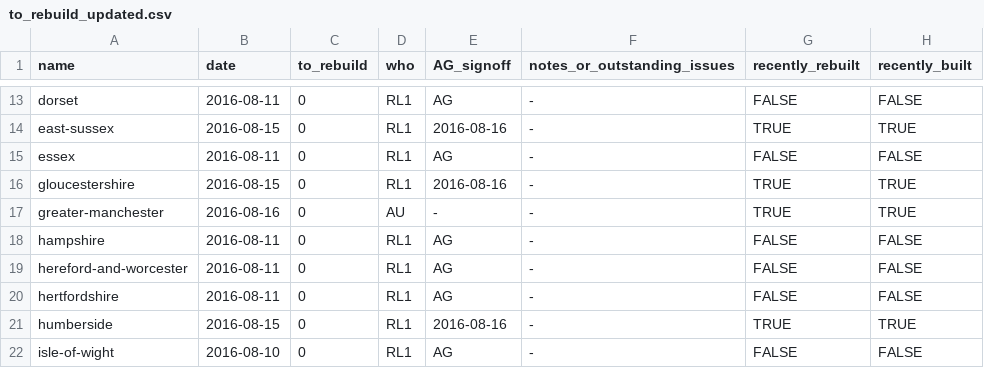
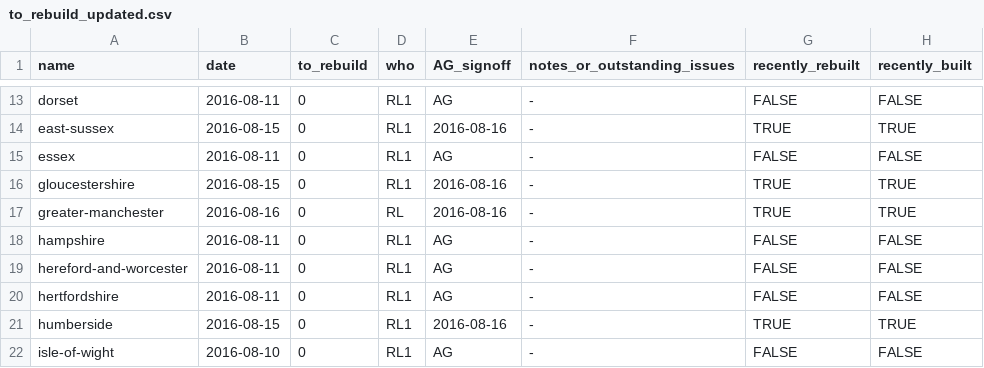
Before and after one commit to npct/pct-scripts, a CSV file: to_rebuild_updated.csv, drawn as a sheet; only a part is shown, gaps mark what is left out.

Commit message:
Update to_rebuild_updated.csv

```diff
--- a/to_rebuild_updated.csv
+++ b/to_rebuild_updated.csv
@@ -16,3 +16,3 @@ essex,2016-08-11,0,RL1,AG,-,FALSE,FALSE
 gloucestershire,2016-08-15,0,RL1,2016-08-16,-,TRUE,TRUE
-greater-manchester,2016-08-16,0,AU,-,-,TRUE,TRUE
+greater-manchester,2016-08-16,0,RL,2016-08-16,-,TRUE,TRUE
 hampshire,2016-08-11,0,RL1,AG,-,FALSE,FALSE
```
